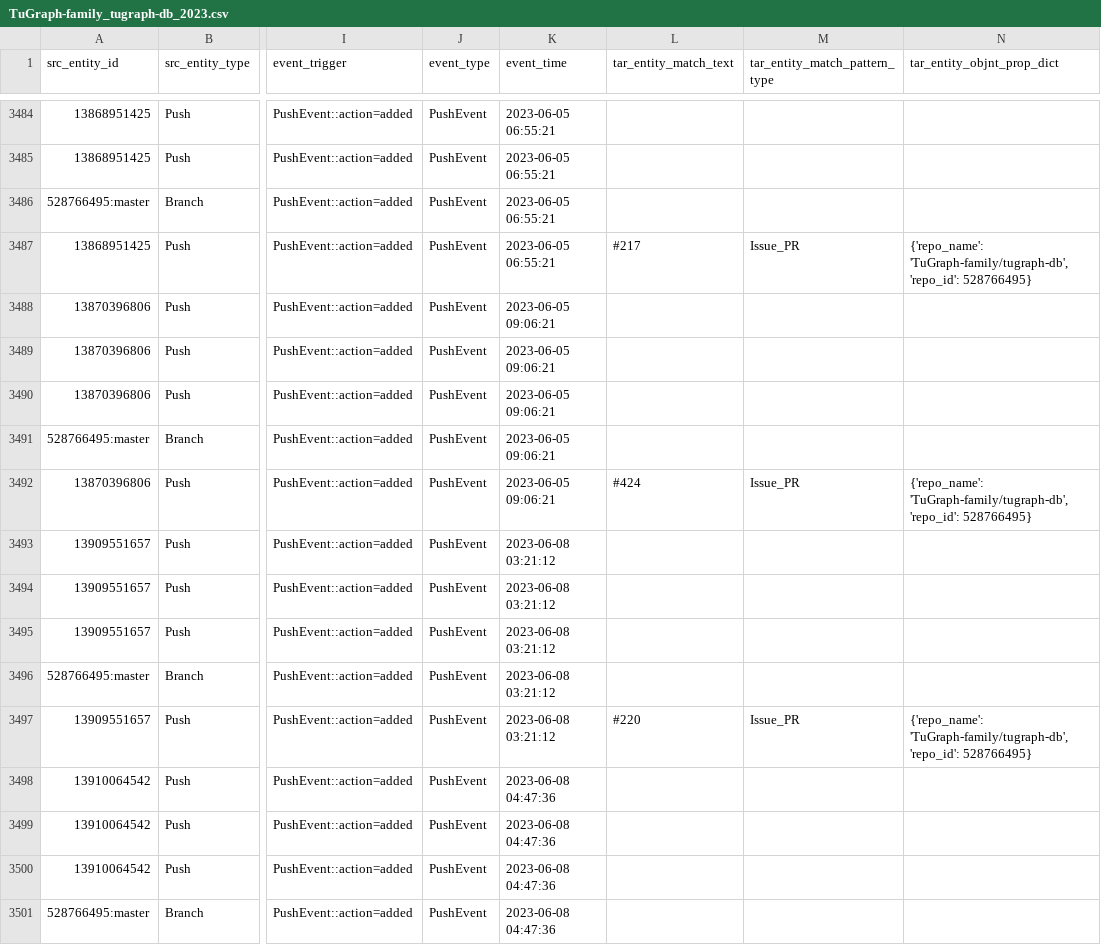
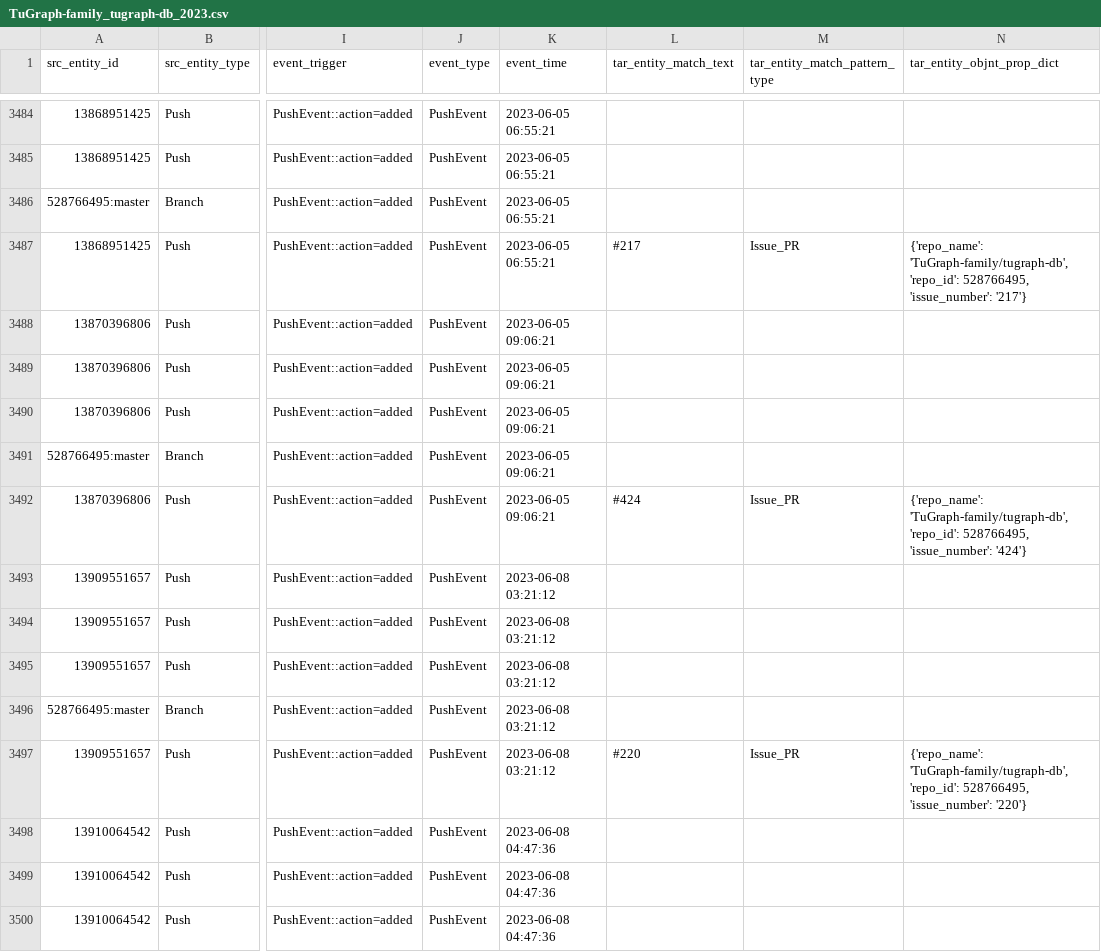
Before and after one commit to birdflyi/GitHub_Collaboration_Relation_Extraction, a CSV file: data/github_osdb_data/GitHub_Collaboration_Network_repos/TuGraph-family_tugraph-db_2023.csv, drawn as a sheet; only a part is shown, gaps mark what is left out; the shorter side is filled out with more unchanged rows; the diff covers the shown part only; the diff names each change by its address in the sheet, - before the commit and + after, or states it on an @@ line.

```diff
--- a/data/github_osdb_data/GitHub_Collaboration_Network_repos/TuGraph-family_tugraph-db_2023.csv
+++ b/data/github_osdb_data/GitHub_Collaboration_Network_repos/TuGraph-family_tugraph-db_2023.csv
-N3487 (tar_entity_objnt_prop_dict): …'TuGraph-family/tugraph-db', 'repo_id': 528766495}
+N3487 (tar_entity_objnt_prop_dict): …'TuGraph-family/tugraph-db', 'repo_id': 528766495, 'issue_number': '217'}
-N3492 (tar_entity_objnt_prop_dict): …'TuGraph-family/tugraph-db', 'repo_id': 528766495}
+N3492 (tar_entity_objnt_prop_dict): …'TuGraph-family/tugraph-db', 'repo_id': 528766495, 'issue_number': '424'}
-N3497 (tar_entity_objnt_prop_dict): …'TuGraph-family/tugraph-db', 'repo_id': 528766495}
+N3497 (tar_entity_objnt_prop_dict): …'TuGraph-family/tugraph-db', 'repo_id': 528766495, 'issue_number': '220'}
```
Also changed, not shown: 102 edited cells elsewhere in this file, data/github_osdb_data/GitHub_Collaboration_Network_repos/test.csv, 10 other files.
